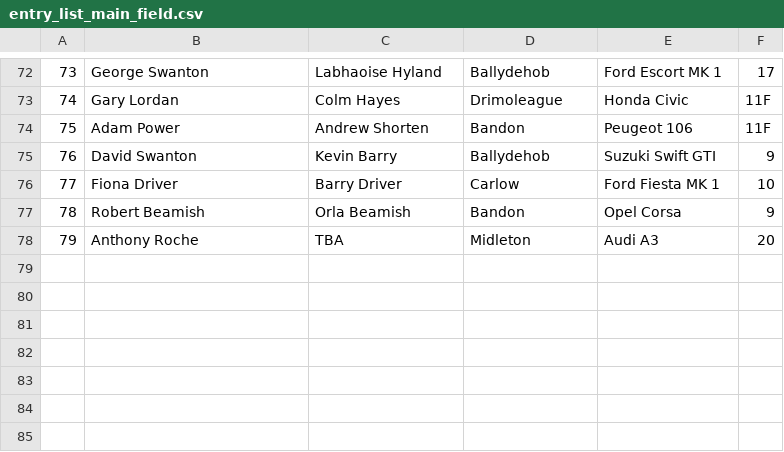
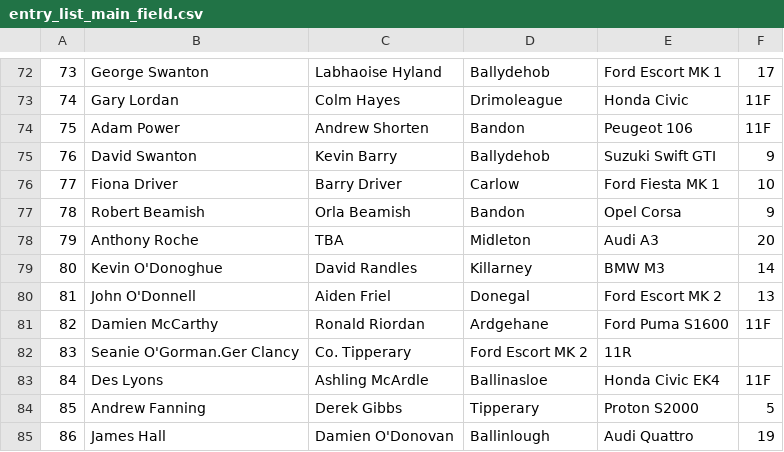
Before and after one commit to Alanmugz/Skibbdcc, a CSV file: files/fastnet_2017/entry_list_main_field.csv, drawn as a sheet; only a part is shown, gaps mark what is left out; the diff names each change by its address in the sheet, - before the commit and + after, or states it on an @@ line.

Commit message:
F0000 - Update entry list main field

```diff
--- a/files/fastnet_2017/entry_list_main_field.csv
+++ b/files/fastnet_2017/entry_list_main_field.csv
+row 79: 80 | Kevin O'Donoghue | David Randles | Killarney | BMW M3 | 14
+row 80: 81 | John O'Donnell | Aiden Friel | Donegal | Ford Escort MK 2 | 13
+row 81: 82 | Damien McCarthy | Ronald Riordan | Ardgehane | Ford Puma S1600 | 11F
+row 82: 83 | Seanie O'Gorman.Ger Clancy | Co. Tipperary | Ford Escort MK 2 | 11R
+row 83: 84 | Des Lyons | Ashling McArdle | Ballinasloe | Honda Civic EK4 | 11F
+row 84: 85 | Andrew Fanning | Derek Gibbs | Tipperary | Proton S2000 | 5
+row 85: 86 | James Hall | Damien O'Donovan | Ballinlough | Audi Quattro | 19
```
